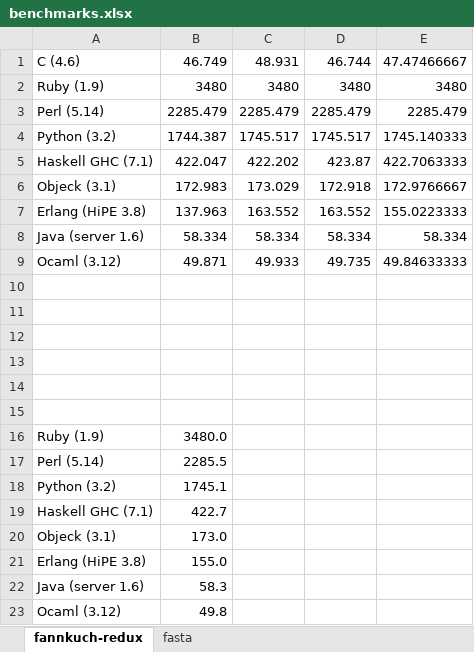
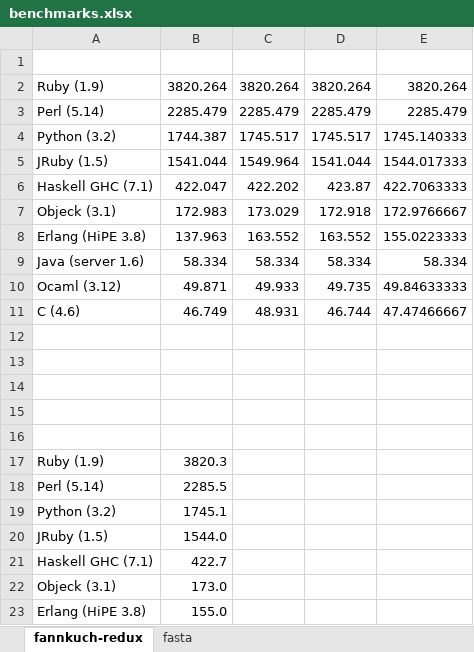
Before and after one commit to objeck/objeck-lang, an Excel workbook: wip/timming/benchmarks.xlsx, sheet fannkuch-redux, drawn as a sheet; only a part is shown; the shorter side is filled out with more unchanged rows; values as stored, in another font and other column widths than the file's, no borders; removed rows and columns are numbered as before the commit, all else as after; the diff names each change by its address in the sheet, - before the commit and + after, or states it on an @@ line.

```diff
--- a/wip/timming/benchmarks.xlsx (sheet fannkuch-redux)
+++ b/wip/timming/benchmarks.xlsx (sheet fannkuch-redux)
-row 1: C (4.6) | 46.749 | 48.931 | 46.744 | 47.47466667
+row 1: (empty)
-row 2: Ruby (1.9) | 3480 | 3480 | 3480 | 3480
+row 2: Ruby (1.9) | 3820.264 | 3820.264 | 3820.264 | 3820.264
+row 5: JRuby (1.5) | 1541.044 | 1549.964 | 1541.044 | 1544.017333
+row 11: C (4.6) | 46.749 | 48.931 | 46.744 | 47.47466667
-row 17: (empty)
+row 17: Ruby (1.9) | 3820.3
-row 16: Ruby (1.9) | 3480.0
+row 20: JRuby (1.5) | 1544.0
```
Also changed, not shown: sheet fasta, formulas that keep their value, charts or pictures, 2 other files.
